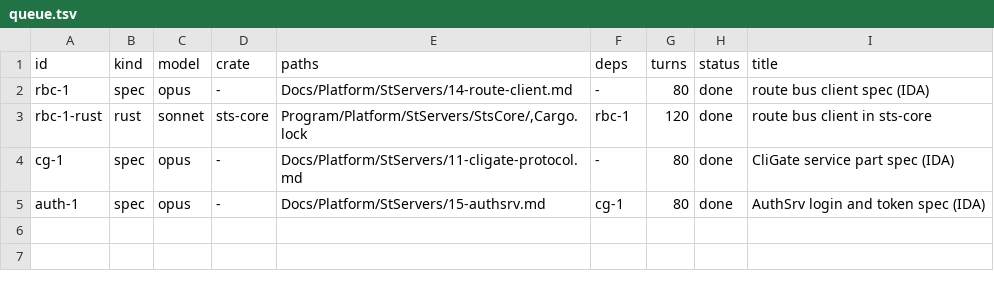
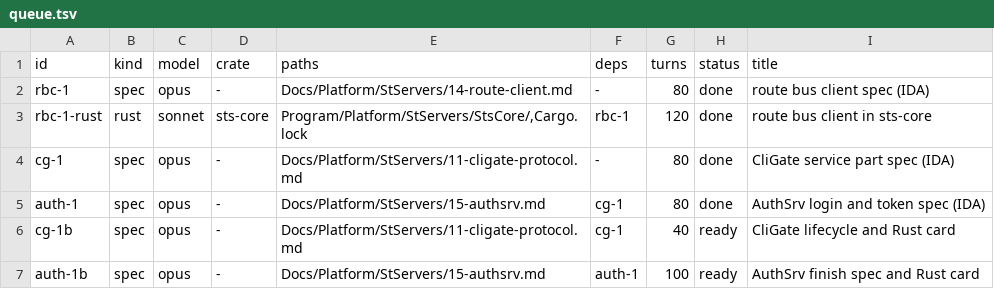
Before and after one commit to I-Juzi/slopemulator, a TSV file: tools/slices/queue.tsv, drawn as a sheet; the diff names each change by its address in the sheet, - before the commit and + after, or states it on an @@ line.

```diff
--- a/tools/slices/queue.tsv
+++ b/tools/slices/queue.tsv
+row 6: cg-1b | spec | opus | - | Docs/Platform/StServers/11-cligate-protocol.md | cg-1 | 40 | ready | CliGate lifecycle and Rust card
+row 7: auth-1b | spec | opus | - | Docs/Platform/StServers/15-authsrv.md | auth-1 | 100 | ready | AuthSrv finish spec and Rust card
```
Also changed, not shown: 3 other files.
